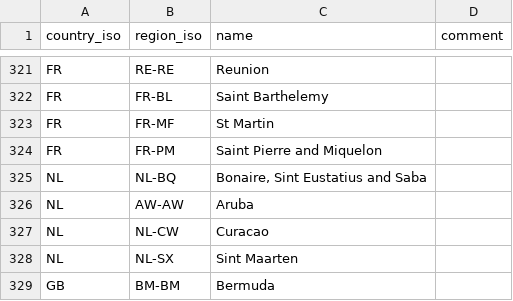
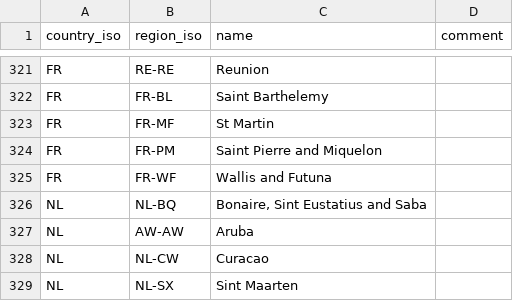
Before and after one commit to SailorMax/data, a CSV file: covid-19/scripts/import/helpers/JHU_CSSE_names.csv, drawn as a sheet; only a part is shown, gaps mark what is left out; the shorter side is filled out with more unchanged rows.

Commit message:
covid-19 / import / helper / FR-WF

```diff
--- a/covid-19/scripts/import/helpers/JHU_CSSE_names.csv
+++ b/covid-19/scripts/import/helpers/JHU_CSSE_names.csv
@@ -324,2 +324,3 @@ FR,FR-MF,St Martin,
 FR,FR-PM,Saint Pierre and Miquelon,
+FR,FR-WF,Wallis and Futuna,
 NL,NL-BQ,"Bonaire, Sint Eustatius and Saba",
```
